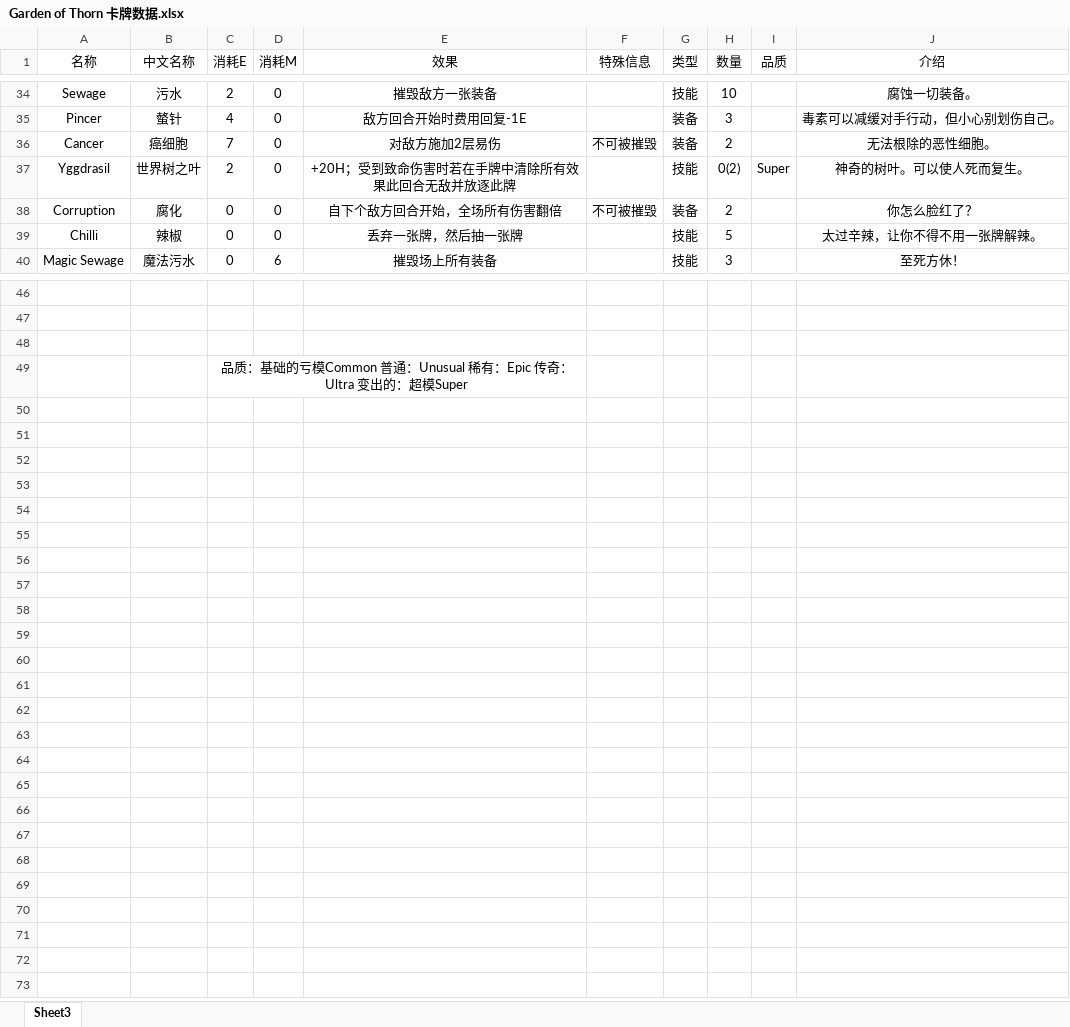
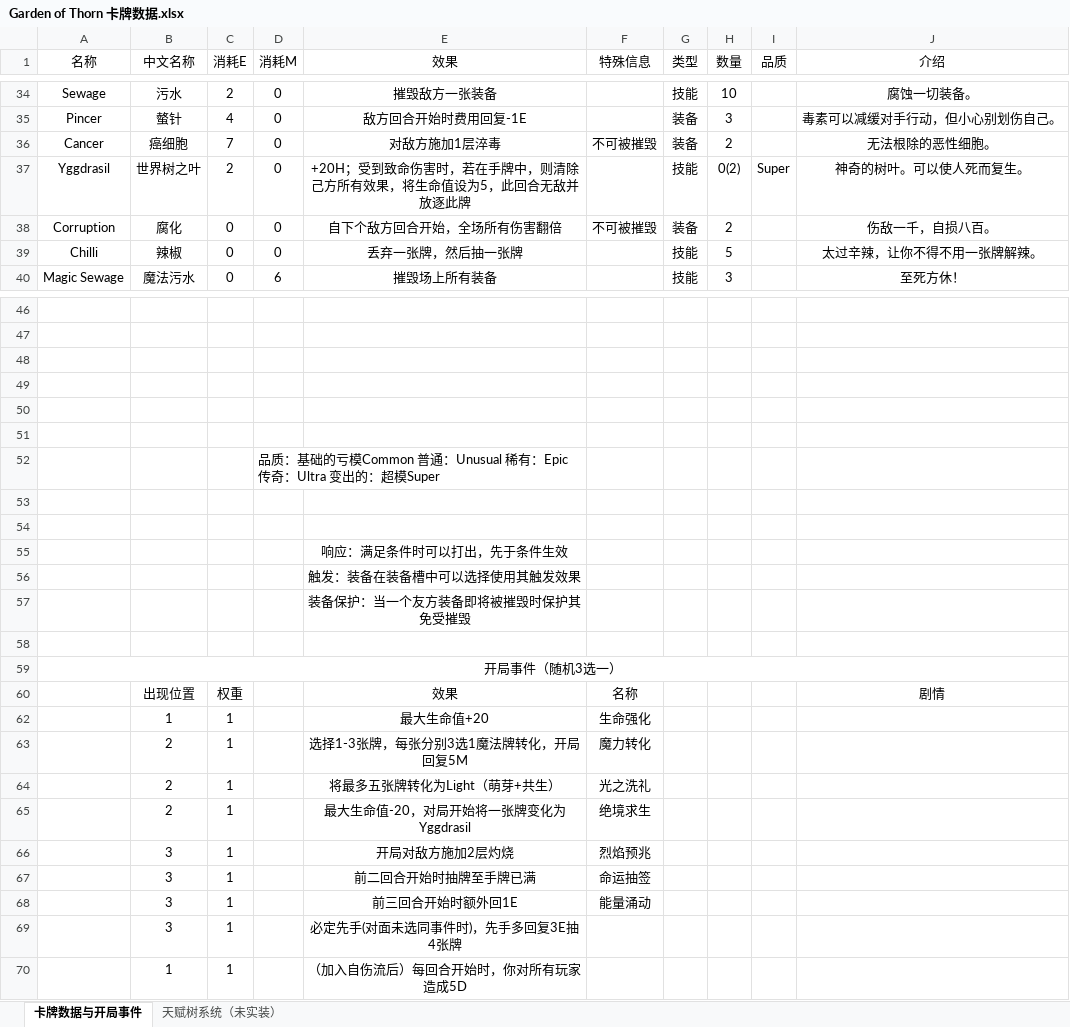
Before and after one commit to Stickerbug/Garden-of-Thorn, an Excel workbook: docs/Garden of Thorn 卡牌数据.xlsx, sheet 卡牌数据与开局事件, drawn as a sheet; only a part is shown, gaps mark what is left out; values as stored, in another font and other column widths than the file's, no borders; removed rows and columns are numbered as before the commit, all else as after; the diff covers the shown part only; the diff names each change by its address in the sheet, - before the commit and + after, or states it on an @@ line.

```diff
--- a/docs/Garden of Thorn 卡牌数据.xlsx (sheet 卡牌数据与开局事件)
+++ b/docs/Garden of Thorn 卡牌数据.xlsx (sheet 卡牌数据与开局事件)
-sheet tab: Sheet3
+sheet tab: 卡牌数据与开局事件
+sheet tab: 天赋树系统（未实装）
-E36 (效果): 对敌方施加2层易伤
+E36 (效果): 对敌方施加1层淬毒
-E37 (效果): +20H；受到致命伤害时若在手牌中清除所有效果此回合无敌并放逐此牌
+E37 (效果): +20H；受到致命伤害时，若在手牌中，则清除己方所有效果，将生命值设为5，此回合无敌并放逐此牌
-J38 (介绍): 你怎么脸红了？
+J38 (介绍): 伤敌一千，自损八百。
-C49 (消耗E): 品质：基础的亏模Common 普通：Unusual 稀有：Epic 传奇：Ultra 变出的：超模Super
+C49 (消耗E): (empty)
-C49:E49 merged
+row 50: (empty)
+row 51: (empty)
+row 52:  |  |  | 品质：基础的亏模Common 普通：Unusual 稀有：Epic 传奇：Ultra 变出的：超模Super
+row 53: (empty)
+row 54: (empty)
+row 55:  |  |  |  | 响应：满足条件时可以打出，先于条件生效
+row 56:  |  |  |  | 触发：装备在装备槽中可以选择使用其触发效果
+row 57:  |  |  |  | 装备保护：当一个友方装备即将被摧毁时保护其免受摧毁
+row 58: (empty)
+row 59: 开局事件（随机3选一）
+row 60:  | 出现位置 | 权重 |  | 效果 | 名称 |  |  |  | 剧情
+row 62:  | 1 | 1 |  | 最大生命值+20 | 生命强化
+row 63:  | 2 | 1 |  | 选择1-3张牌，每张分别3选1魔法牌转化，开局回复5M | 魔力转化
+row 64:  | 2 | 1 |  | 将最多五张牌转化为Light（萌芽+共生） | 光之洗礼
+row 65:  | 2 | 1 |  | 最大生命值-20，对局开始将一张牌变化为Yggdrasil | 绝境求生
+row 66:  | 3 | 1 |  | 开局对敌方施加2层灼烧 | 烈焰预兆
+row 67:  | 3 | 1 |  | 前二回合开始时抽牌至手牌已满 | 命运抽签
+row 68:  | 3 | 1 |  | 前三回合开始时额外回1E | 能量涌动
+row 69:  | 3 | 1 |  | 必定先手(对面未选同事件时)，先手多回复3E抽4张牌
+row 70:  | 1 | 1 |  | （加入自伤流后）每回合开始时，你对所有玩家造成5D
```
Also changed, not shown: 5 edited cells elsewhere in this sheet, 1 other file.
